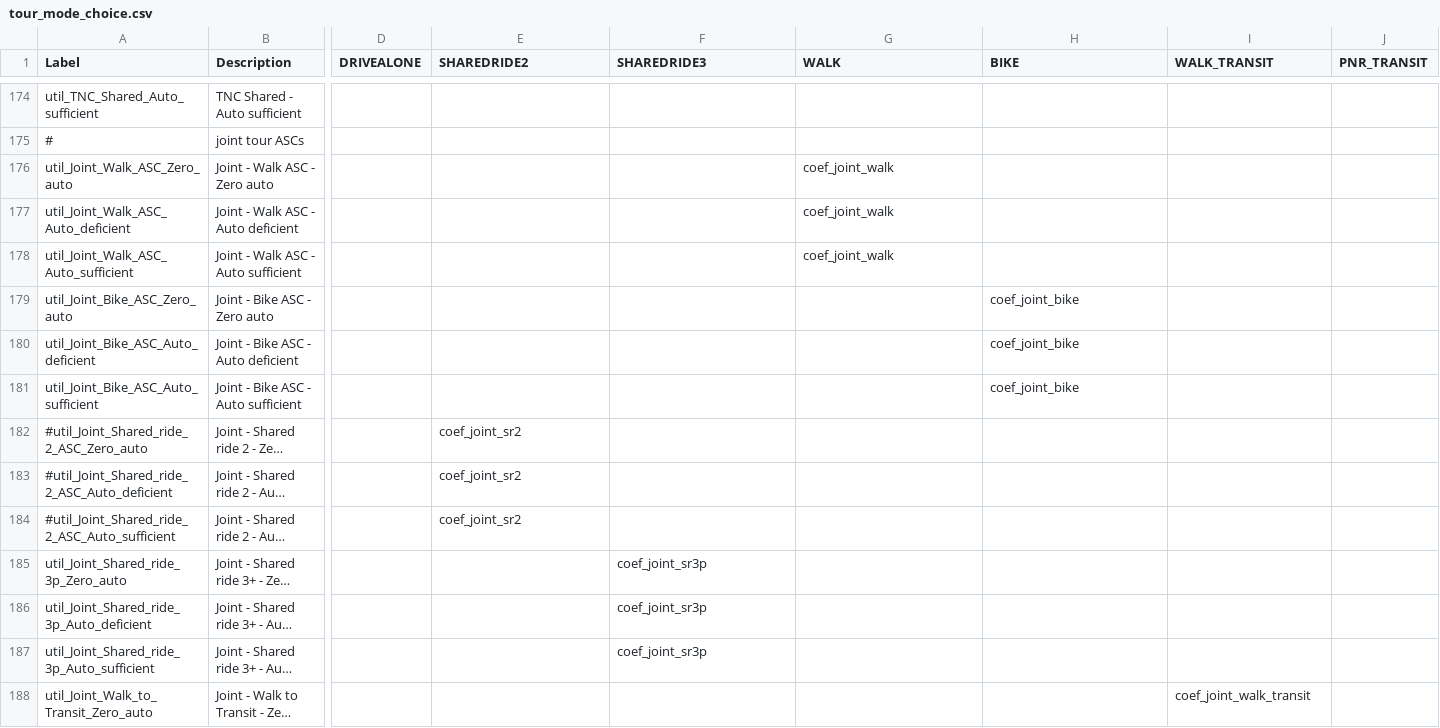
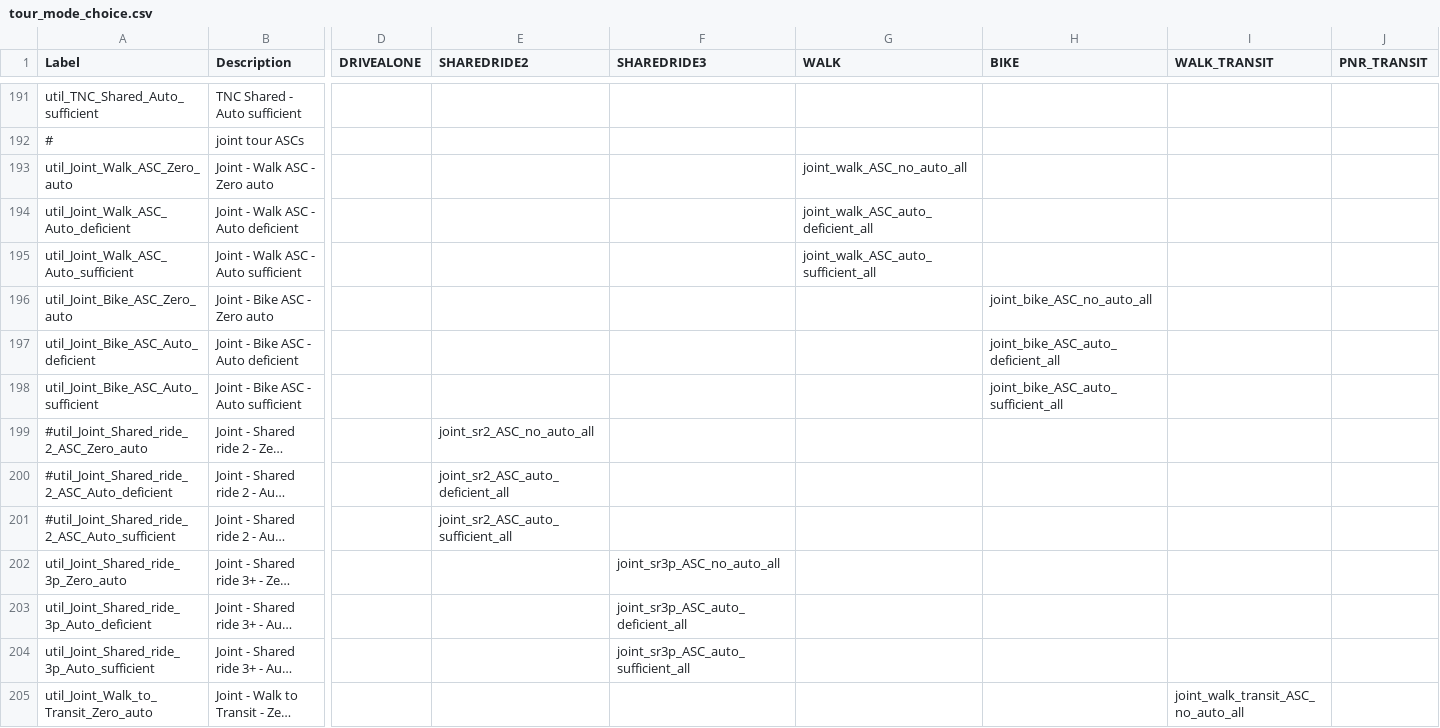
Before and after one commit to CMAP-REPOS/cmap_abm, a CSV file: activitysim/configs/tour_mode_choice.csv, drawn as a sheet; only a part is shown, gaps mark what is left out; long unchanged cells end in …; addresses are those after the commit; the diff covers the shown part only; the diff names each change by its address in the sheet, - before the commit and + after, or states it on an @@ line.

Commit message:
tour mc calibration: added distance penalty for PNR and walk CR, updated ASC and transit dest CBD ASC

```diff
--- a/activitysim/configs/tour_mode_choice.csv
+++ b/activitysim/configs/tour_mode_choice.csv
-G193 (WALK): coef_joint_walk
+G193 (WALK): joint_walk_ASC_no_auto_all
-G194 (WALK): coef_joint_walk
+G194 (WALK): joint_walk_ASC_auto_deficient_all
-G195 (WALK): coef_joint_walk
+G195 (WALK): joint_walk_ASC_auto_sufficient_all
-H196 (BIKE): coef_joint_bike
+H196 (BIKE): joint_bike_ASC_no_auto_all
-H197 (BIKE): coef_joint_bike
+H197 (BIKE): joint_bike_ASC_auto_deficient_all
-H198 (BIKE): coef_joint_bike
+H198 (BIKE): joint_bike_ASC_auto_sufficient_all
-E199 (SHAREDRIDE2): coef_joint_sr2
+E199 (SHAREDRIDE2): joint_sr2_ASC_no_auto_all
-E200 (SHAREDRIDE2): coef_joint_sr2
+E200 (SHAREDRIDE2): joint_sr2_ASC_auto_deficient_all
-E201 (SHAREDRIDE2): coef_joint_sr2
+E201 (SHAREDRIDE2): joint_sr2_ASC_auto_sufficient_all
-F202 (SHAREDRIDE3): coef_joint_sr3p
+F202 (SHAREDRIDE3): joint_sr3p_ASC_no_auto_all
-F203 (SHAREDRIDE3): coef_joint_sr3p
+F203 (SHAREDRIDE3): joint_sr3p_ASC_auto_deficient_all
-F204 (SHAREDRIDE3): coef_joint_sr3p
+F204 (SHAREDRIDE3): joint_sr3p_ASC_auto_sufficient_all
-I205 (WALK_TRANSIT): coef_joint_walk_transit
+I205 (WALK_TRANSIT): joint_walk_transit_ASC_no_auto_all
```
Also changed, not shown: 19 added rows and 28 edited cells elsewhere in this file, activitysim/configs/tour_mode_choice_annotate_choosers_preprocessor.csv, activitysim/configs/tour_mode_choice_coefficients.csv, 1 other file.
